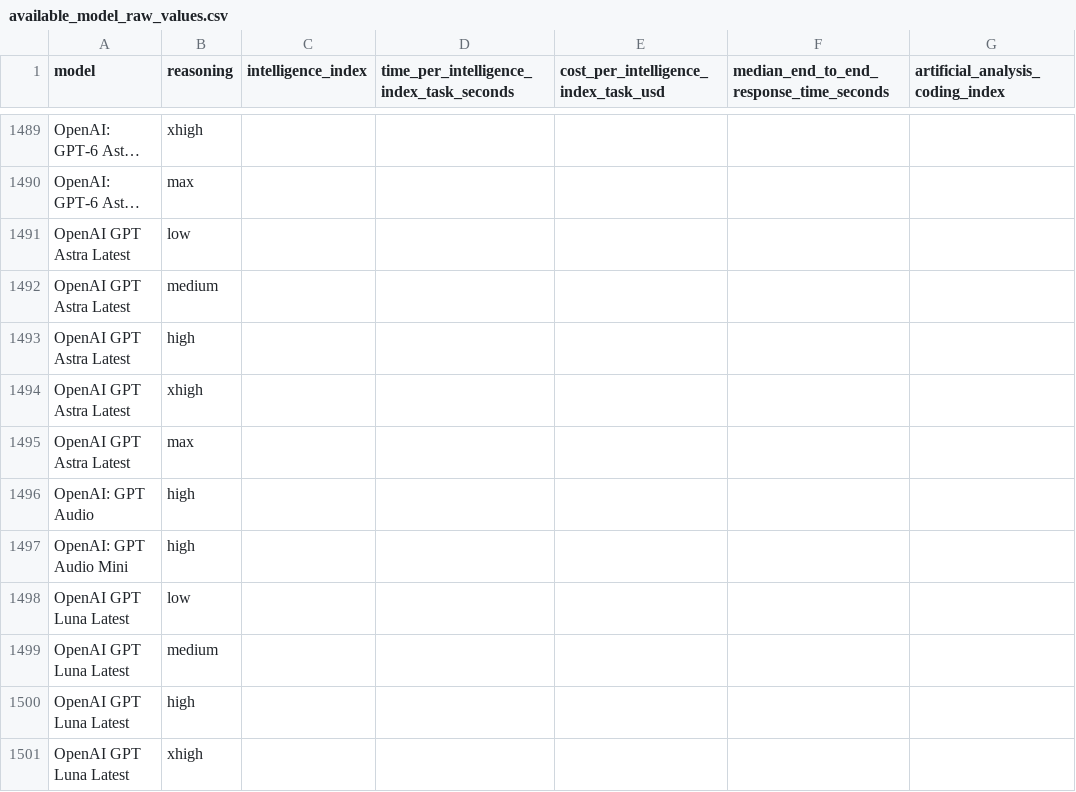
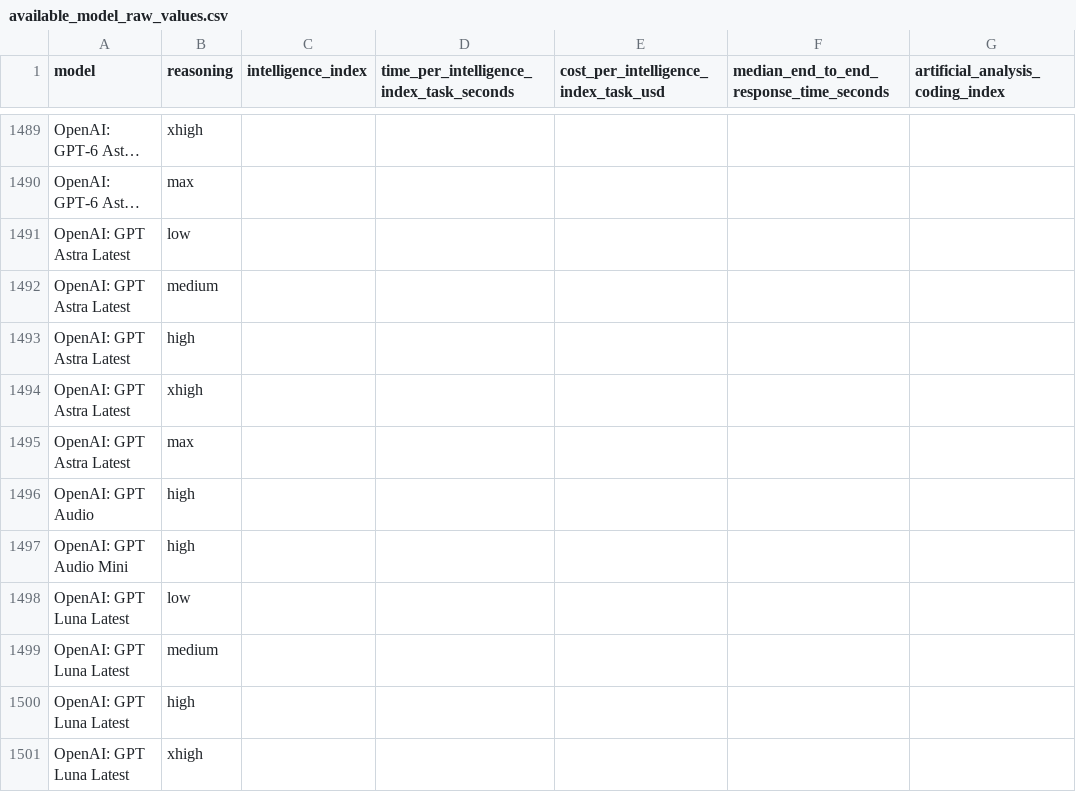
Before and after one commit to WD-Mitchell/which-model, a CSV file: data/available_model_raw_values.csv, drawn as a sheet; only a part is shown, gaps mark what is left out; long unchanged cells end in …; the diff covers the shown part only; the diff names each change by its address in the sheet, - before the commit and + after, or states it on an @@ line.

```diff
--- a/data/available_model_raw_values.csv
+++ b/data/available_model_raw_values.csv
-A1491:A1495 (model): OpenAI GPT Astra Latest
+A1491:A1495 (model): OpenAI: GPT Astra Latest
-A1498:A1501 (model): OpenAI GPT Luna Latest
+A1498:A1501 (model): OpenAI: GPT Luna Latest
```
Also changed, not shown: 15 edited cells elsewhere in this file.
